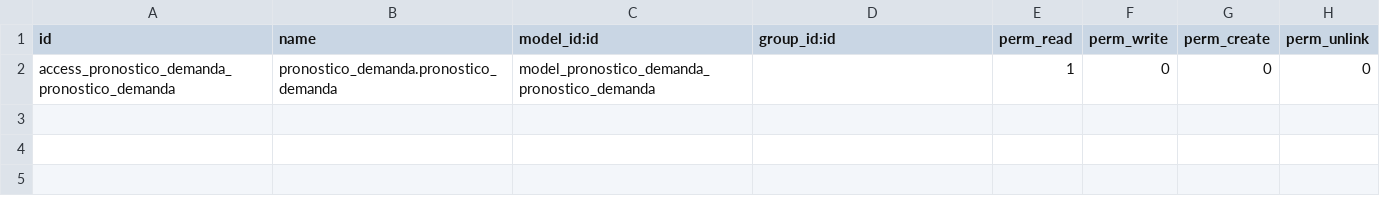
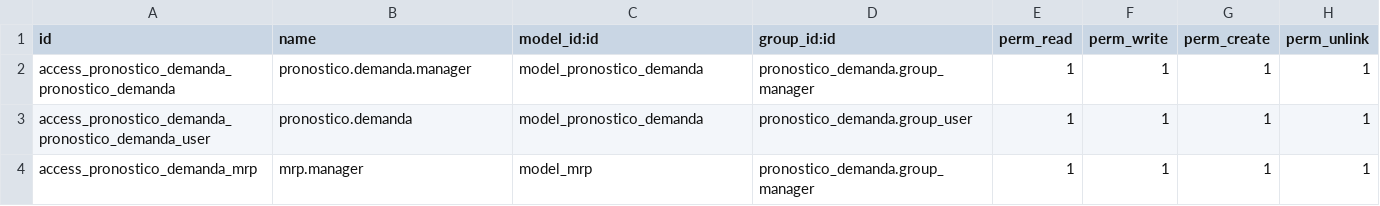
Before and after one commit to sdadrianalvarez/Pronostico-de-Demanda, a CSV file: pronostico_demanda/security/ir.model.access.csv, drawn as a sheet.

```diff
--- a/pronostico_demanda/security/ir.model.access.csv
+++ b/pronostico_demanda/security/ir.model.access.csv
@@ -1,2 +1,4 @@
 id,name,model_id:id,group_id:id,perm_read,perm_write,perm_create,perm_unlink
-access_pronostico_demanda_pronostico_demanda,pronostico_demanda.pronostico_demanda,model_pronostico_demanda_pronostico_demanda,,1,0,0,0
+access_pronostico_demanda_pronostico_demanda,pronostico.demanda.manager,model_pronostico_demanda,pronostico_demanda.group_manager,1,1,1,1
+access_pronostico_demanda_pronostico_demanda_user,pronostico.demanda,model_pronostico_demanda,pronostico_demanda.group_user,1,1,1,1
+access_pronostico_demanda_mrp,mrp.manager,model_mrp,pronostico_demanda.group_manager,1,1,1,1
```
Also changed, not shown: 6 other files.
